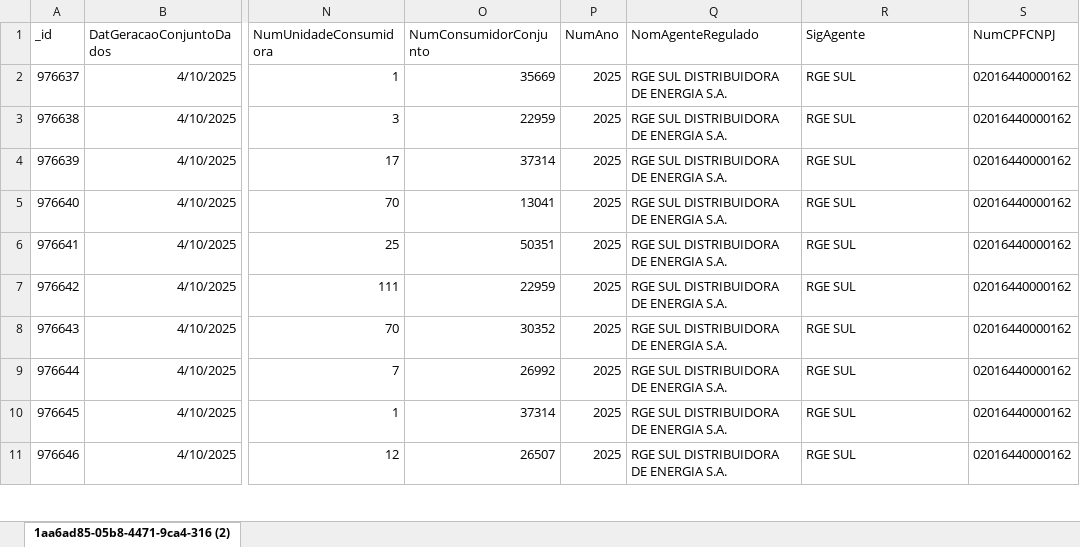
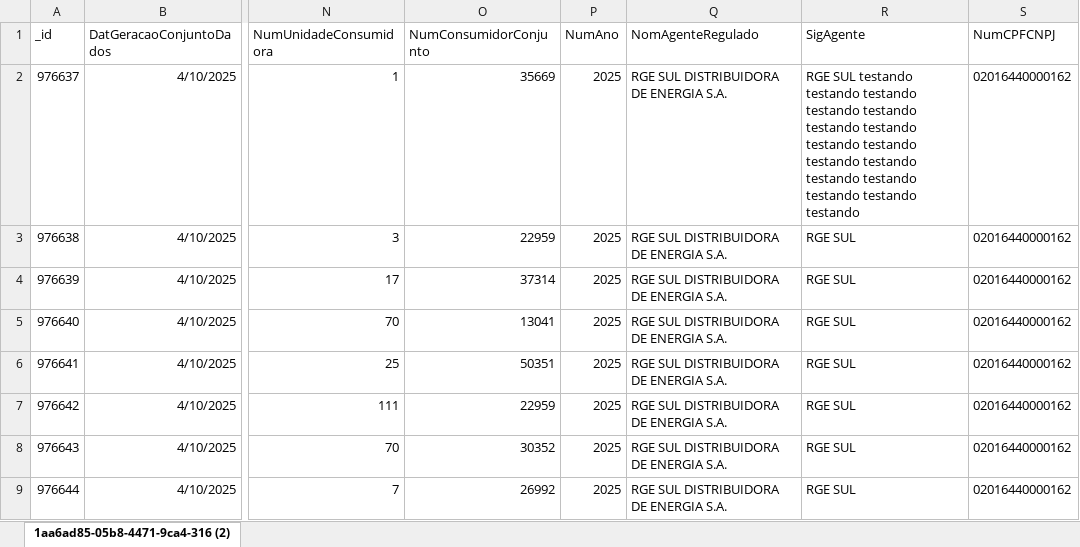
Before and after one commit to PI-grupo05/Java, an Excel workbook: paraTreinarApache.xlsx, sheet 1aa6ad85-05b8-4471-9ca4-316 (2), drawn as a sheet; only a part is shown, gaps mark what is left out; the shorter side is filled out with more unchanged rows; values as stored, in another font and other column widths than the file's, no borders; table styles not drawn; the diff names each change by its address in the sheet, - before the commit and + after, or states it on an @@ line.

```diff
--- a/paraTreinarApache.xlsx (sheet 1aa6ad85-05b8-4471-9ca4-316 (2))
+++ b/paraTreinarApache.xlsx (sheet 1aa6ad85-05b8-4471-9ca4-316 (2))
-R2 (SigAgente): RGE SUL
+R2 (SigAgente): RGE SUL testando testando testando testando testando testando testando testando testando testando testando testando testando testando testando testando
```
Also changed, not shown: 5 other files.
